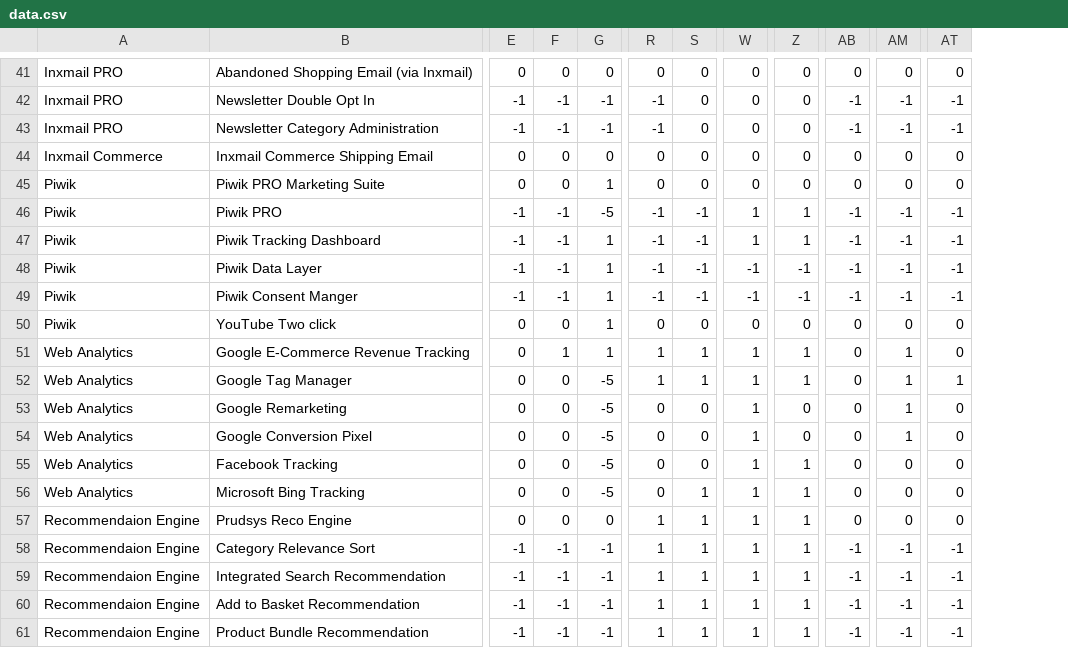
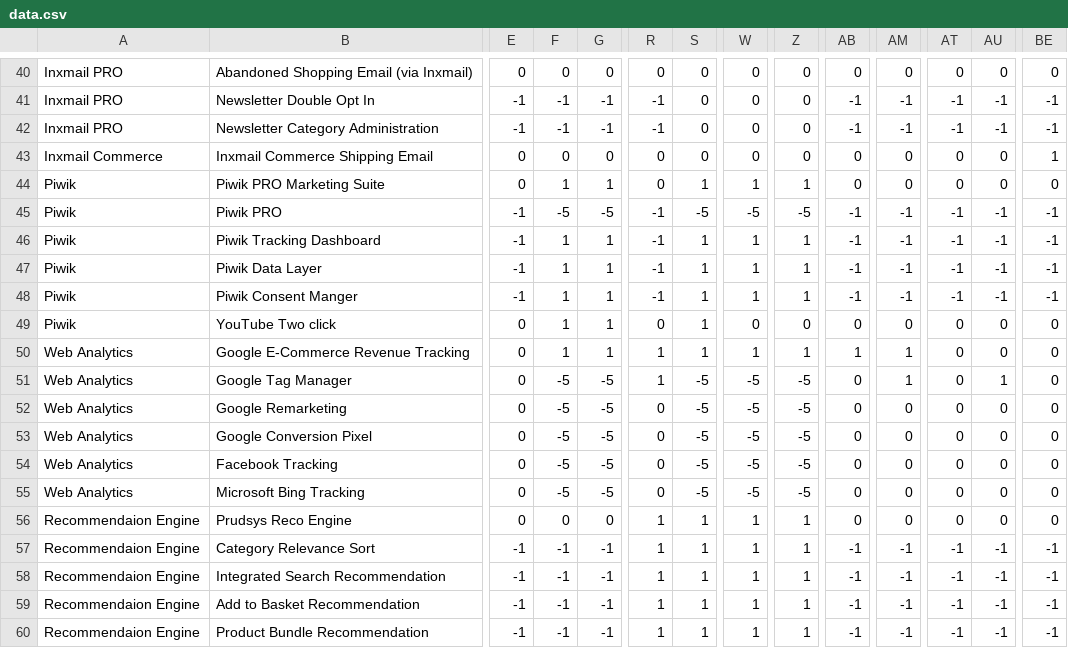
Before and after one commit to ryand500/ryand500.github.io, a CSV file: data.csv, drawn as a sheet; only a part is shown, gaps mark what is left out; addresses are those after the commit; the diff covers the shown part only; the diff names each change by its address in the sheet, - before the commit and + after, or states it on an @@ line.

Commit message:
Update data.csv

```diff
--- a/data.csv
+++ b/data.csv
+column AU, rows 40-60: 0 | -1 | -1 | 0 | 0 | -1 | -1 | -1 | -1 | 0 | 0 | 1 | 0 | 0 | 0 | 0 | 0 | -1 | -1 | -1 | -1
+column BE, rows 40-60: 0 | -1 | -1 | 1 | 0 | -1 | -1 | -1 | -1 | 0 | 0 | 0 | 0 | 0 | 0 | 0 | 0 | -1 | -1 | -1 | -1
-F44: 0
+F44: 1
-S44: 0
+S44: 1
-W44: 0
+W44: 1
-Z44: 0
+Z44: 1
-F45: -1
+F45: -5
-S45: -1
+S45: -5
-W45: 1
+W45: -5
-Z45: 1
+Z45: -5
-F46:F48: -1
+F46:F48: 1
-S46:S48: -1
+S46:S48: 1
-W47:W48: -1
+W47:W48: 1
-Z47:Z48: -1
+Z47:Z48: 1
-F49: 0
+F49: 1
-S49: 0
+S49: 1
-AB50: 0
+AB50: 1
-F51:F55: 0
+F51:F55: -5
-S51: 1
+S51: -5
-W51:W55: 1
+W51:W55: -5
-Z51: 1
+Z51: -5
-AT51: 1
+AT51: 0
-S52:S54: 0
+S52:S54: -5
-Z52:Z53: 0
+Z52:Z53: -5
-AM52:AM53: 1
+AM52:AM53: 0
-Z54:Z55: 1
+Z54:Z55: -5
-S55: 1
+S55: -5
```
Also changed, not shown: 1 removed row and 81 edited cells elsewhere in this file.
